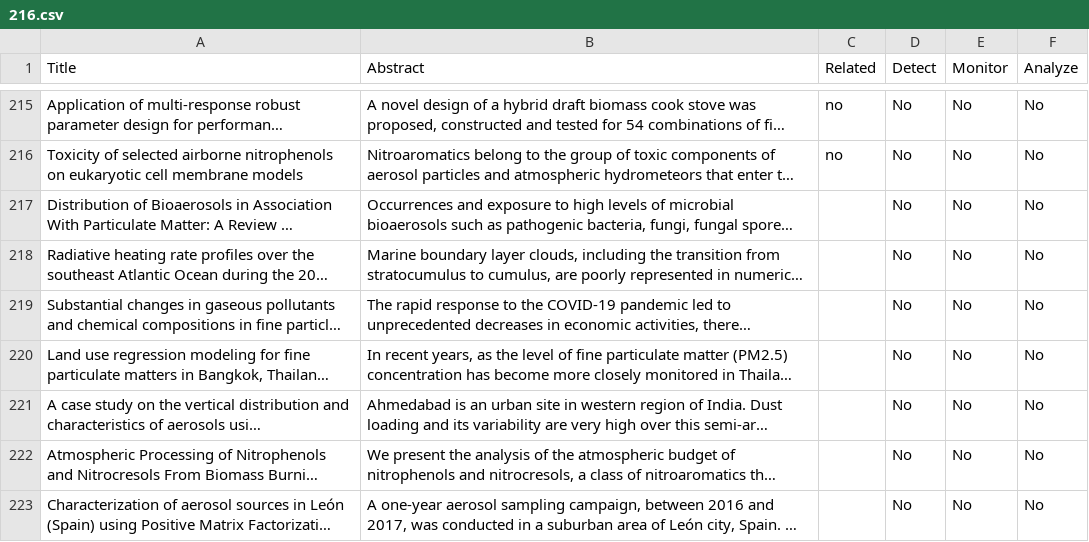
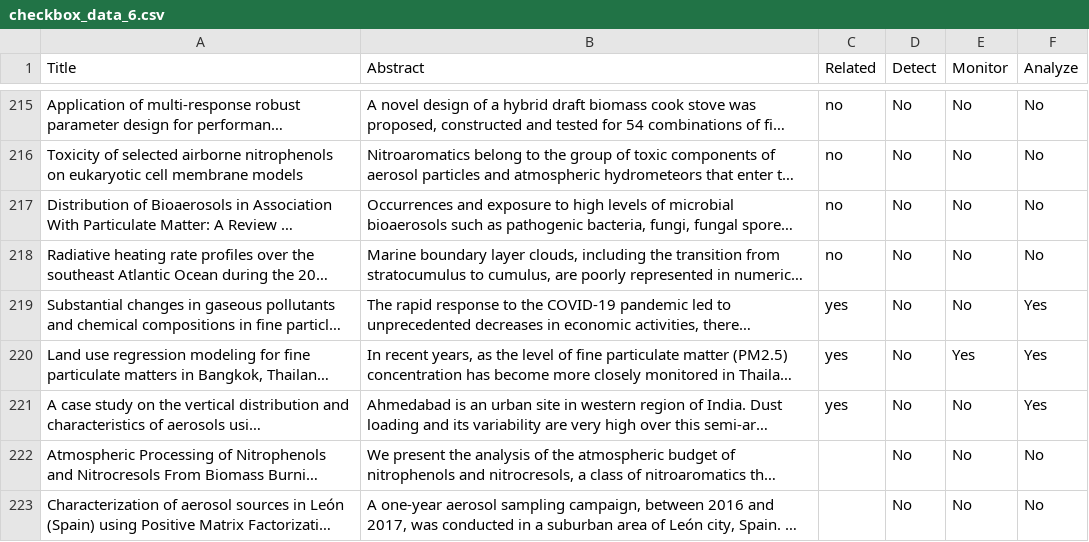
Before and after one commit to prayat-pu/title-abstract-screening-webapp, a CSV file: export/checkbox_data_6.csv (was upload/216.csv), drawn as a sheet; only a part is shown, gaps mark what is left out; long unchanged cells end in …; the diff names each change by its address in the sheet, - before the commit and + after, or states it on an @@ line.

```diff
--- a/upload/216.csv
+++ b/export/checkbox_data_6.csv
-C217:C218 (Related): (empty)
+C217:C218 (Related): no
-C219:C221 (Related): (empty)
+C219:C221 (Related): yes
-F219:F221 (Analyze): No
+F219:F221 (Analyze): Yes
-E220 (Monitor): No
+E220 (Monitor): Yes
```
Also changed, not shown: 3 other files.
